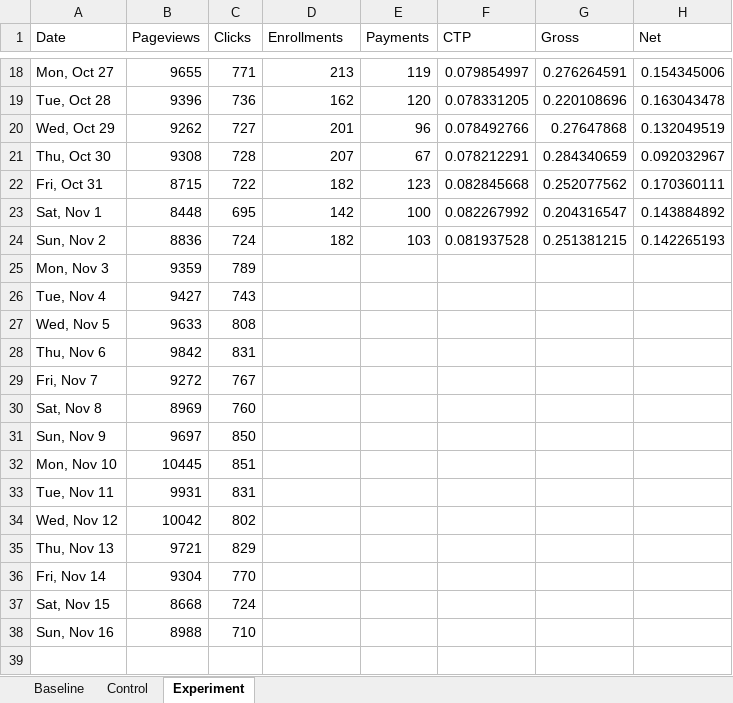
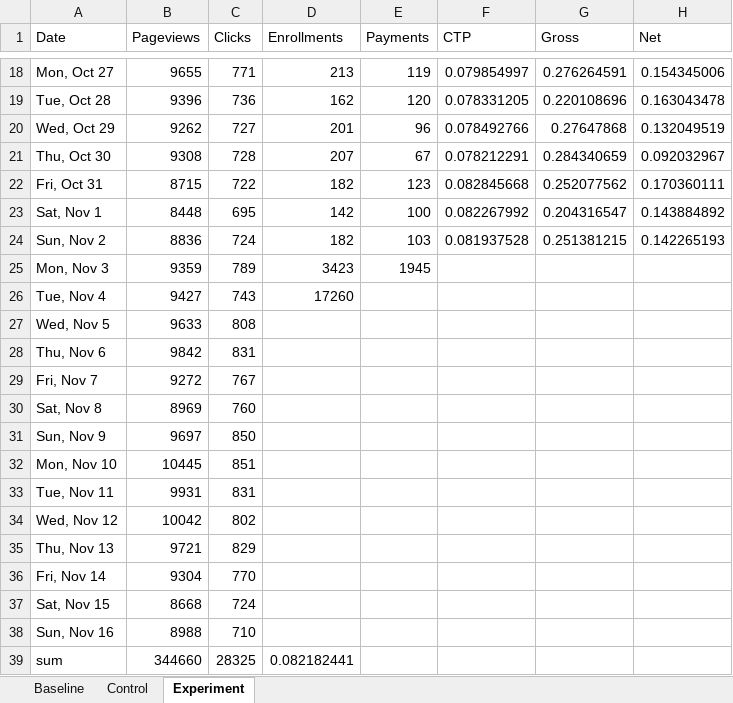
Before and after one commit to gangadhara691/Data-Analyst-NanoDegree, an Excel workbook: P7 ab_test/data.xlsx, sheet Experiment, drawn as a sheet; only a part is shown, gaps mark what is left out; values as stored, in another font and other column widths than the file's, no borders; the diff names each change by its address in the sheet, - before the commit and + after, or states it on an @@ line.

```diff
--- a/P7 ab_test/data.xlsx (sheet Experiment)
+++ b/P7 ab_test/data.xlsx (sheet Experiment)
-D25 (Enrollments): (empty)
+D25 (Enrollments): 3423
-E25 (Payments): (empty)
+E25 (Payments): 1945
-D26 (Enrollments): (empty)
+D26 (Enrollments): 17260
+row 39: sum | 344660 | 28325 | 0.082182441
```
Also changed, not shown: sheet Control, sheet Baseline, 5 other files.
